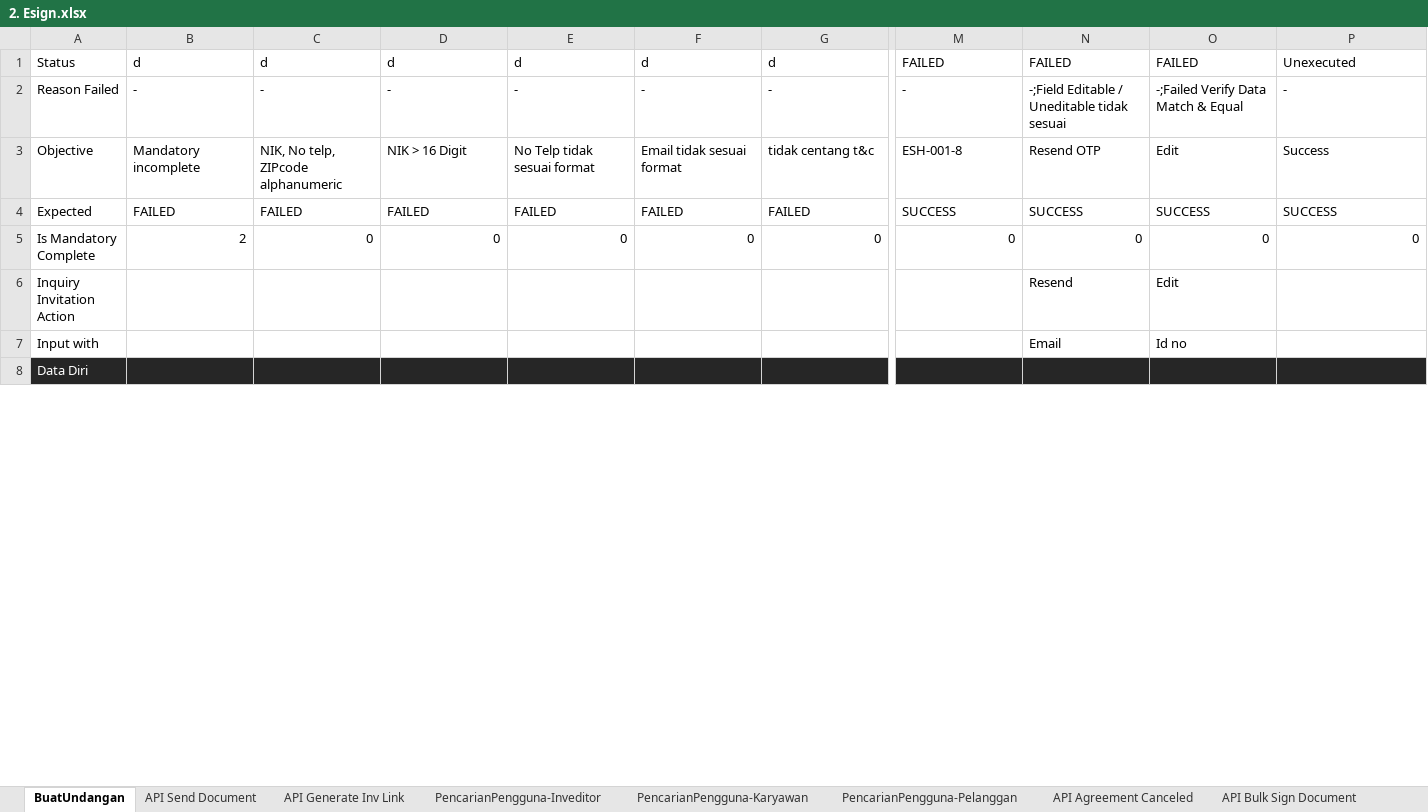
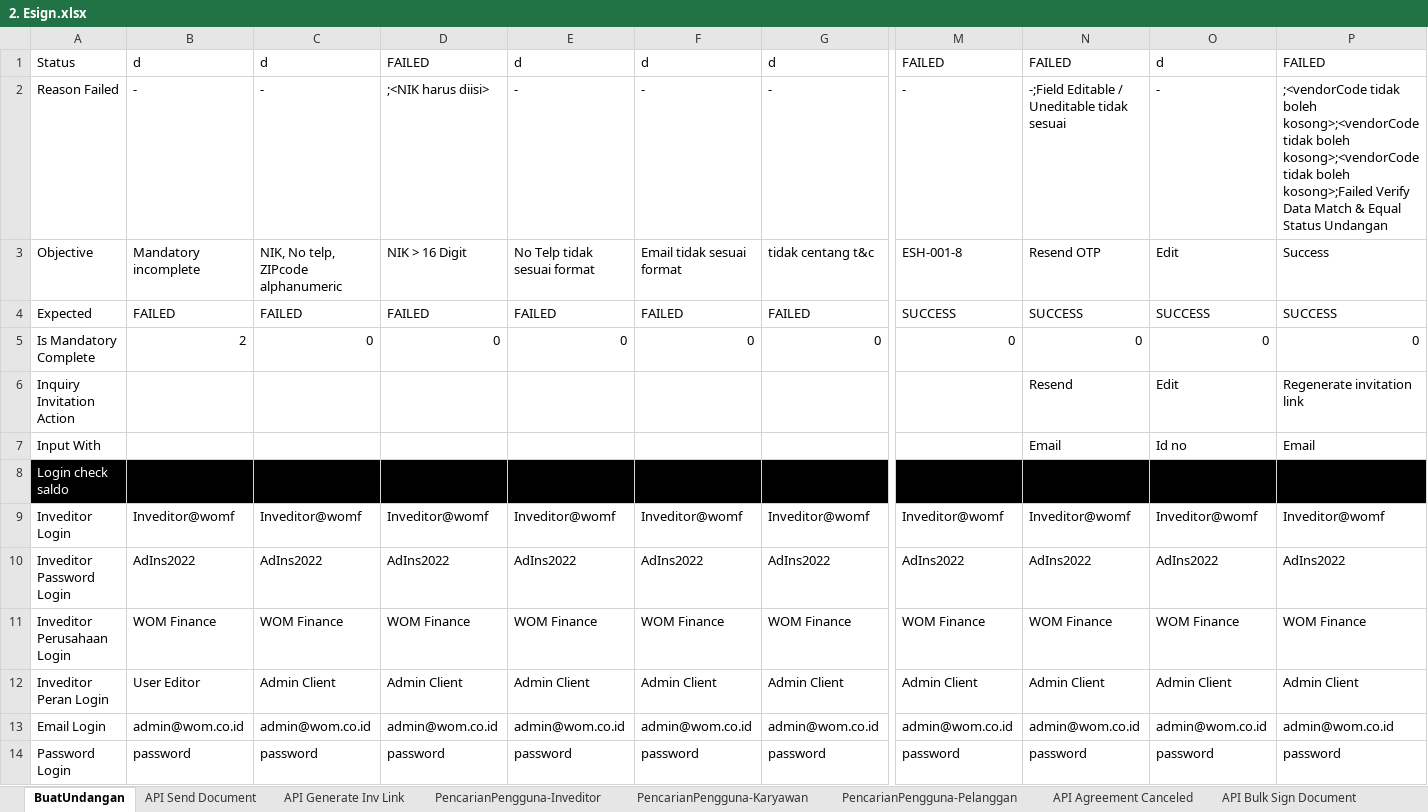
Before and after one commit to qcadins/ATeSign, an Excel workbook: Excel/2. Esign.xlsx, sheet BuatUndangan, drawn as a sheet; only a part is shown, gaps mark what is left out; the shorter side is filled out with more unchanged rows; values as stored, in another font and other column widths than the file's, no borders; conditional formats not drawn; rows hold the shown columns only; the diff covers the shown part only; the diff names each change by its address in the sheet, - before the commit and + after, or states it on an @@ line.

```diff
--- a/Excel/2. Esign.xlsx (sheet BuatUndangan)
+++ b/Excel/2. Esign.xlsx (sheet BuatUndangan)
-D1: d
+D1: FAILED
-O1: FAILED
+O1: d
-P1: Unexecuted
+P1: FAILED
-D2: -
+D2: ;<NIK harus diisi>
-O2: -;Failed Verify Data Match & Equal
+O2: -
-P2: -
+P2: ;<vendorCode tidak boleh kosong>;<vendorCode tidak boleh kosong>;<vendorCode tidak boleh kosong>;Failed Verify Data Match & Equal Status Undangan
-P6: (empty)
+P6: Regenerate invitation link
-A7: Input with
+A7: Input With
-P7: (empty)
+P7: Email
+row 8: Login check saldo
+row 9: Inveditor Login | Inveditor@womf | Inveditor@womf | Inveditor@womf | Inveditor@womf | Inveditor@womf | Inveditor@womf | Inveditor@womf | Inveditor@womf | Inveditor@womf | Inveditor@womf
+row 10: Inveditor Password Login | AdIns2022 | AdIns2022 | AdIns2022 | AdIns2022 | AdIns2022 | AdIns2022 | AdIns2022 | AdIns2022 | AdIns2022 | AdIns2022
+row 11: Inveditor Perusahaan Login | WOM Finance | WOM Finance | WOM Finance | WOM Finance | WOM Finance | WOM Finance | WOM Finance | WOM Finance | WOM Finance | WOM Finance
+row 12: Inveditor Peran Login | User Editor | Admin Client | Admin Client | Admin Client | Admin Client | Admin Client | Admin Client | Admin Client | Admin Client | Admin Client
+row 13: Email Login | admin@wom.co.id | admin@wom.co.id | admin@wom.co.id | admin@wom.co.id | admin@wom.co.id | admin@wom.co.id | admin@wom.co.id | admin@wom.co.id | admin@wom.co.id | admin@wom.co.id
+row 14: Password Login | password | password | password | password | password | password | password | password | password | password
```
Also changed, not shown: 5 added rows, 4 removed rows, 15 edited cells and cell formats elsewhere in this sheet, sheet Manual Sign, sheet PengaturanDokumen, sheet e-Meterai Monitoring, sheet Manual Stamp to Stamp, sheet DocumentMonitoring, sheet isiSaldo, 13 more sheets, other sheet tabs, formulas that keep their value.
